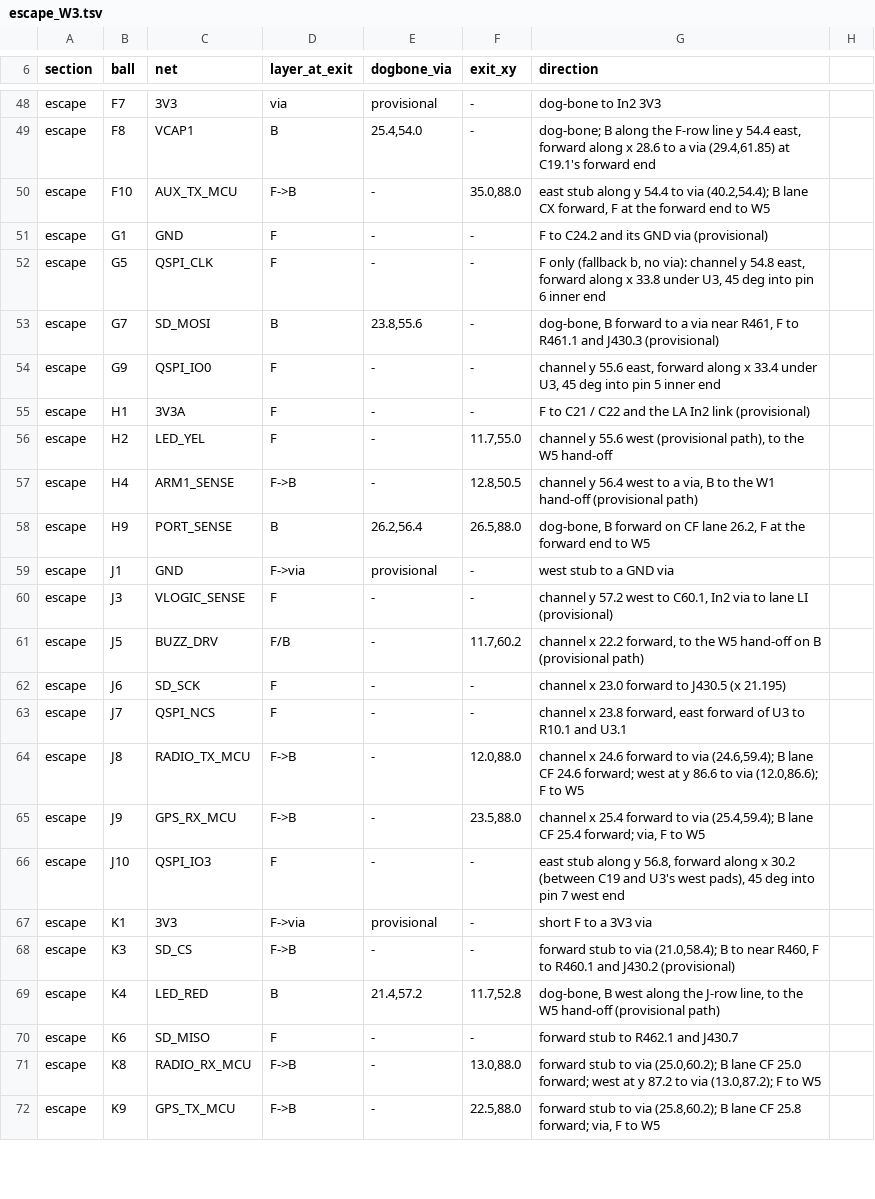
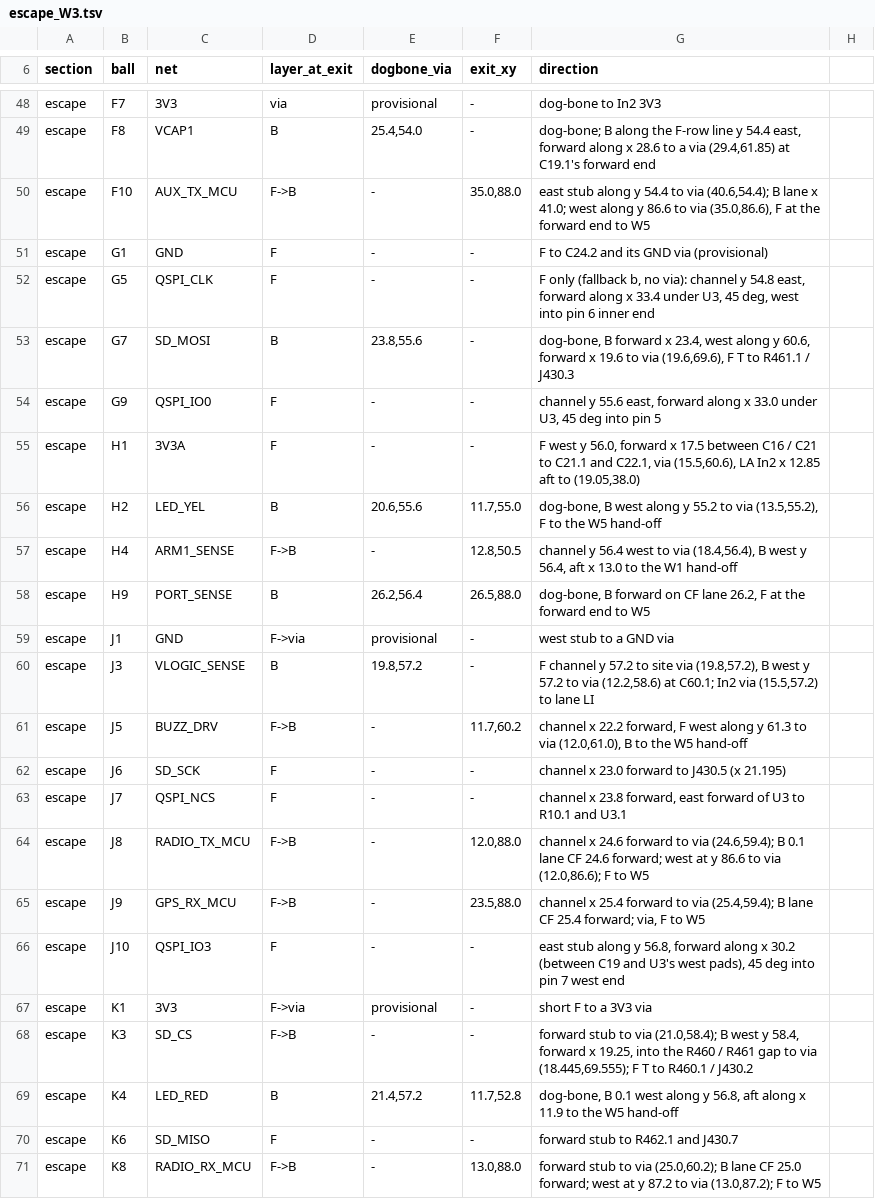
Before and after one commit to OAK-WJR/rocket-flight-computer, a TSV file: m3_design/r12_aid/zones/escape_W3.tsv, drawn as a sheet; only a part is shown, gaps mark what is left out; the shorter side is filled out with more unchanged rows; the diff covers the shown part only.

```diff
--- a/m3_design/r12_aid/zones/escape_W3.tsv
+++ b/m3_design/r12_aid/zones/escape_W3.tsv
@@ -49,17 +49,17 @@ escape	F7	3V3	via	provisional	-	dog-bone to In2 3V3
 escape	F8	VCAP1	B	25.4,54.0	-	dog-bone; B along the F-row line y 54.4 east, forward along x 28.6 to a via (29.4,61.85) at C19.1's forward end
-escape	F10	AUX_TX_MCU	F->B	-	35.0,88.0	east stub along y 54.4 to via (40.2,54.4); B lane CX forward, F at the forward end to W5
+escape	F10	AUX_TX_MCU	F->B	-	35.0,88.0	east stub along y 54.4 to via (40.6,54.4); B lane x 41.0; west along y 86.6 to via (35.0,86.6), F at the forward end to W5
 escape	G1	GND	F	-	-	F to C24.2 and its GND via (provisional)
-escape	G5	QSPI_CLK	F	-	-	F only (fallback b, no via): channel y 54.8 east, forward along x 33.8 under U3, 45 deg into pin 6 inner end
-escape	G7	SD_MOSI	B	23.8,55.6	-	dog-bone, B forward to a via near R461, F to R461.1 and J430.3 (provisional)
-escape	G9	QSPI_IO0	F	-	-	channel y 55.6 east, forward along x 33.4 under U3, 45 deg into pin 5 inner end
-escape	H1	3V3A	F	-	-	F to C21 / C22 and the LA In2 link (provisional)
-escape	H2	LED_YEL	F	-	11.7,55.0	channel y 55.6 west (provisional path), to the W5 hand-off
-escape	H4	ARM1_SENSE	F->B	-	12.8,50.5	channel y 56.4 west to a via, B to the W1 hand-off (provisional path)
+escape	G5	QSPI_CLK	F	-	-	F only (fallback b, no via): channel y 54.8 east, forward along x 33.4 under U3, 45 deg, west into pin 6 inner end
+escape	G7	SD_MOSI	B	23.8,55.6	-	dog-bone, B forward x 23.4, west along y 60.6, forward x 19.6 to via (19.6,69.6), F T to R461.1 / J430.3
+escape	G9	QSPI_IO0	F	-	-	channel y 55.6 east, forward along x 33.0 under U3, 45 deg into pin 5
+escape	H1	3V3A	F	-	-	F west y 56.0, forward x 17.5 between C16 / C21 to C21.1 and C22.1, via (15.5,60.6), LA In2 x 12.85 aft to (19.05,38.0)
+escape	H2	LED_YEL	B	20.6,55.6	11.7,55.0	dog-bone, B west along y 55.2 to via (13.5,55.2), F to the W5 hand-off
+escape	H4	ARM1_SENSE	F->B	-	12.8,50.5	channel y 56.4 west to via (18.4,56.4), B west y 56.4, aft x 13.0 to the W1 hand-off
 escape	H9	PORT_SENSE	B	26.2,56.4	26.5,88.0	dog-bone, B forward on CF lane 26.2, F at the forward end to W5
 escape	J1	GND	F->via	provisional	-	west stub to a GND via
-escape	J3	VLOGIC_SENSE	F	-	-	channel y 57.2 west to C60.1, In2 via to lane LI (provisional)
-escape	J5	BUZZ_DRV	F/B	-	11.7,60.2	channel x 22.2 forward, to the W5 hand-off on B (provisional path)
+escape	J3	VLOGIC_SENSE	B	19.8,57.2	-	F channel y 57.2 to site via (19.8,57.2), B west y 57.2 to via (12.2,58.6) at C60.1; In2 via (15.5,57.2) to lane LI
+escape	J5	BUZZ_DRV	F->B	-	11.7,60.2	channel x 22.2 forward, F west along y 61.3 to via (12.0,61.0), B to the W5 hand-off
 escape	J6	SD_SCK	F	-	-	channel x 23.0 forward to J430.5 (x 21.195)
 escape	J7	QSPI_NCS	F	-	-	channel x 23.8 forward, east forward of U3 to R10.1 and U3.1
-escape	J8	RADIO_TX_MCU	F->B	-	12.0,88.0	channel x 24.6 forward to via (24.6,59.4); B lane CF 24.6 forward; west at y 86.6 to via (12.0,86.6); F to W5
+escape	J8	RADIO_TX_MCU	F->B	-	12.0,88.0	channel x 24.6 forward to via (24.6,59.4); B 0.1 lane CF 24.6 forward; west at y 86.6 to via (12.0,86.6); F to W5
 escape	J9	GPS_RX_MCU	F->B	-	23.5,88.0	channel x 25.4 forward to via (25.4,59.4); B lane CF 25.4 forward; via, F to W5
@@ -67,4 +67,4 @@ escape	J10	QSPI_IO3	F	-	-	east stub along y 56.8, forward along x 30.2 (between
 escape	K1	3V3	F->via	provisional	-	short F to a 3V3 via
-escape	K3	SD_CS	F->B	-	-	forward stub to via (21.0,58.4); B to near R460, F to R460.1 and J430.2 (provisional)
-escape	K4	LED_RED	B	21.4,57.2	11.7,52.8	dog-bone, B west along the J-row line, to the W5 hand-off (provisional path)
+escape	K3	SD_CS	F->B	-	-	forward stub to via (21.0,58.4); B west y 58.4, forward x 19.25, into the R460 / R461 gap to via (18.445,69.555); F T to R460.1 / J430.2
+escape	K4	LED_RED	B	21.4,57.2	11.7,52.8	dog-bone, B 0.1 west along y 56.8, aft along x 11.9 to the W5 hand-off
 escape	K6	SD_MISO	F	-	-	forward stub to R462.1 and J430.7
```
Also changed, not shown: 2 added rows and 39 edited cells elsewhere in this file, m3_design/r12_aid/zones/r12_routes_W3.tsv.
